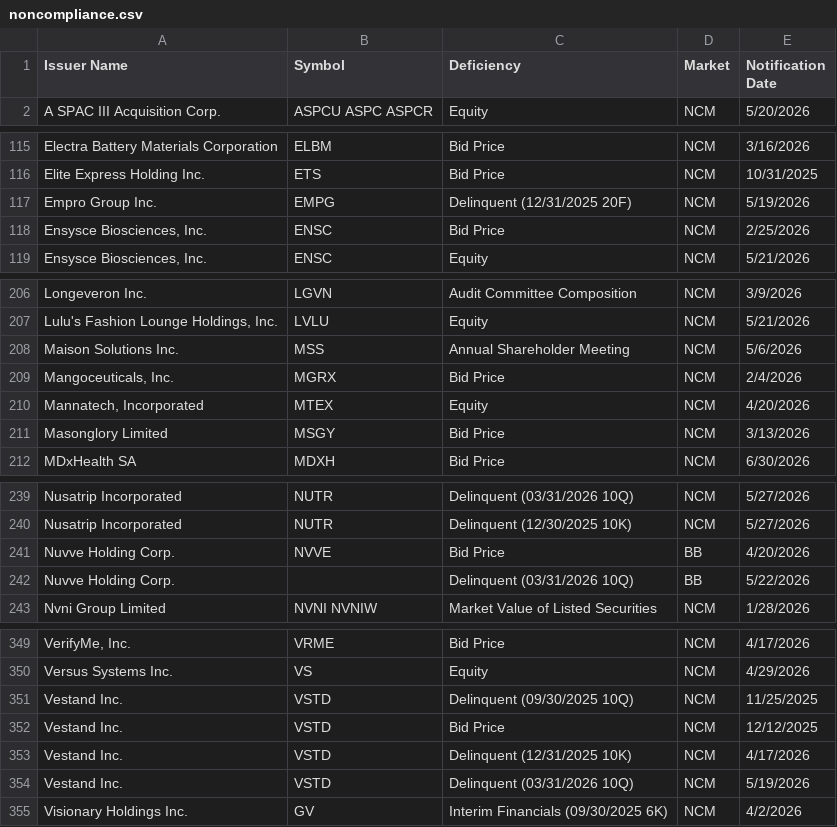
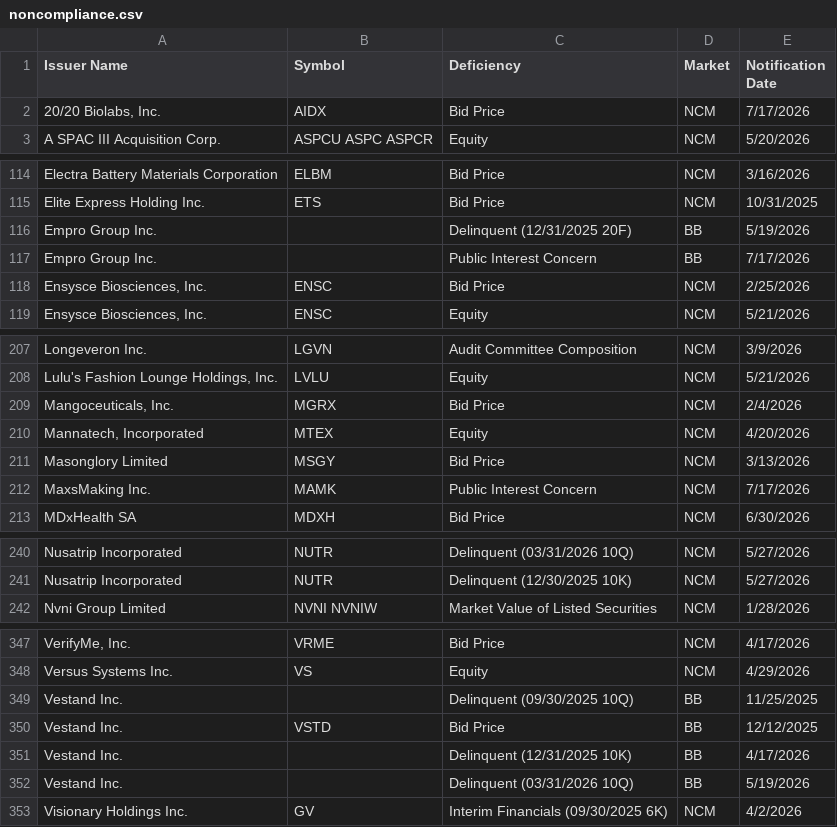
Before and after one commit to ieattokens/noncompliance, a CSV file: noncompliance.csv, drawn as a sheet; only a part is shown, gaps mark what is left out; the diff covers the shown part only.

```diff
--- a/noncompliance.csv
+++ b/noncompliance.csv
@@ -1,2 +1,3 @@
 "Issuer Name","Symbol","Deficiency","Market","Notification Date"
+"20/20 Biolabs, Inc.","AIDX","Bid Price","NCM","7/17/2026"
 "A SPAC III Acquisition Corp.","ASPCU ASPC ASPCR","Equity","NCM","5/20/2026"
@@ -116,3 +115,4 @@
 "Elite Express Holding Inc.","ETS","Bid Price","NCM","10/31/2025"
-"Empro Group Inc.","EMPG","Delinquent (12/31/2025 20F)","NCM","5/19/2026"
+"Empro Group Inc.",,"Delinquent (12/31/2025 20F)","BB","5/19/2026"
+"Empro Group Inc.",,"Public Interest Concern","BB","7/17/2026"
 "Ensysce Biosciences, Inc.","ENSC","Bid Price","NCM","2/25/2026"
@@ -207,3 +208,2 @@
 "Lulu's Fashion Lounge Holdings, Inc.","LVLU","Equity","NCM","5/21/2026"
-"Maison Solutions Inc.","MSS","Annual Shareholder Meeting","NCM","5/6/2026"
 "Mangoceuticals, Inc.","MGRX","Bid Price","NCM","2/4/2026"
@@ -211,2 +211,3 @@
 "Masonglory Limited","MSGY","Bid Price","NCM","3/13/2026"
+"MaxsMaking Inc.","MAMK","Public Interest Concern","NCM","7/17/2026"
 "MDxHealth SA","MDXH","Bid Price","NCM","6/30/2026"
@@ -240,4 +241,2 @@
 "Nusatrip Incorporated","NUTR","Delinquent (12/30/2025 10K)","NCM","5/27/2026"
-"Nuvve Holding Corp.","NVVE","Bid Price","BB","4/20/2026"
-"Nuvve Holding Corp.",,"Delinquent (03/31/2026 10Q)","BB","5/22/2026"
 "Nvni Group Limited","NVNI NVNIW","Market Value of Listed Securities","NCM","1/28/2026"
@@ -350,6 +348,6 @@
 "Versus Systems Inc.","VS","Equity","NCM","4/29/2026"
-"Vestand Inc. ","VSTD","Delinquent (09/30/2025 10Q)","NCM","11/25/2025"
-"Vestand Inc. ","VSTD","Bid Price","NCM","12/12/2025"
-"Vestand Inc. ","VSTD","Delinquent (12/31/2025 10K)","NCM","4/17/2026"
-"Vestand Inc. ","VSTD","Delinquent (03/31/2026 10Q)","NCM","5/19/2026"
+"Vestand Inc. ",,"Delinquent (09/30/2025 10Q)","BB","11/25/2025"
+"Vestand Inc. ","VSTD","Bid Price","BB","12/12/2025"
+"Vestand Inc. ",,"Delinquent (12/31/2025 10K)","BB","4/17/2026"
+"Vestand Inc. ",,"Delinquent (03/31/2026 10Q)","BB","5/19/2026"
 "Visionary Holdings Inc.","GV","Interim Financials (09/30/2025 6K)","NCM","4/2/2026"
```
Also changed, not shown: 1 added row and 3 removed rows elsewhere in this file, 1 other file.
